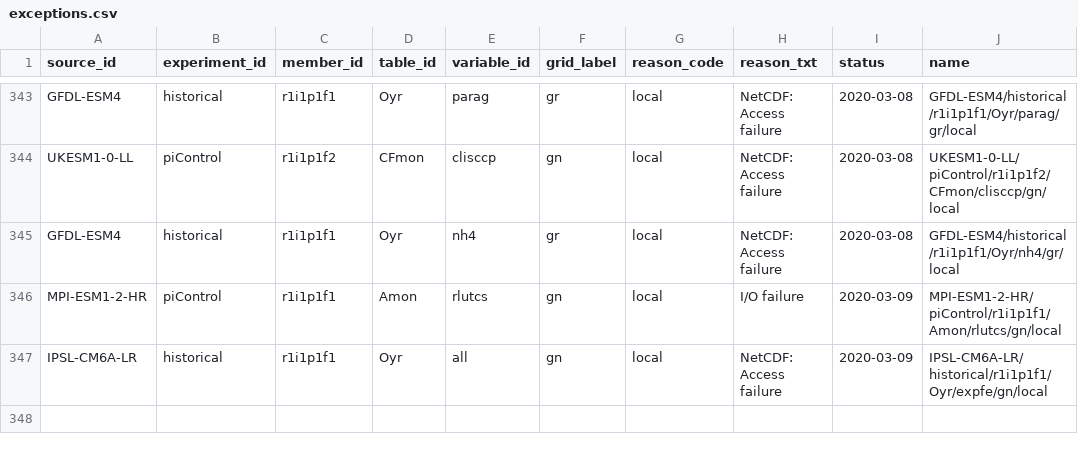
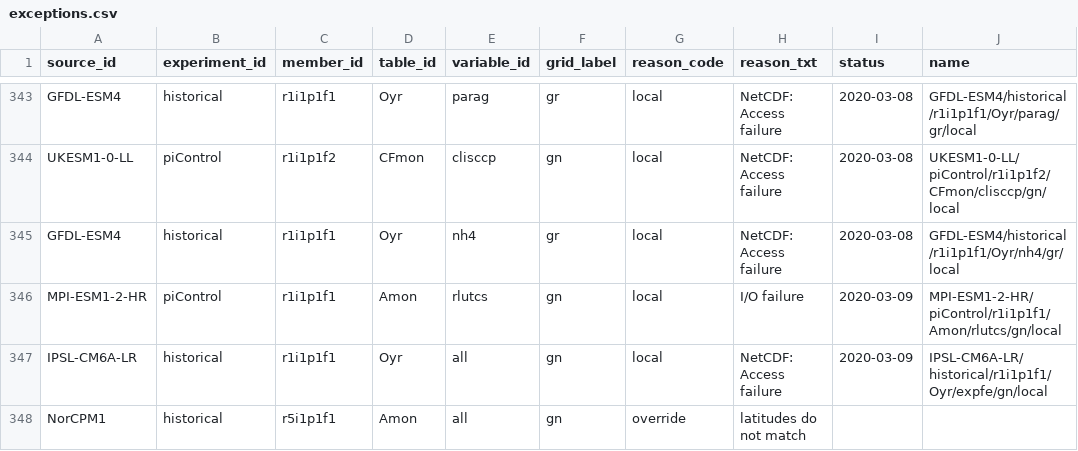
Before and after one commit to naomi-henderson/cmip6collect, a CSV file: notebooks/csv/exceptions.csv, drawn as a sheet; only a part is shown, gaps mark what is left out.

Commit message:
modified the join='exact' + join='override' logic

```diff
--- a/notebooks/csv/exceptions.csv
+++ b/notebooks/csv/exceptions.csv
@@ -347 +347,2 @@ MPI-ESM1-2-HR,piControl,r1i1p1f1,Amon,rlutcs,gn,local,I/O failure,2020-03-09,MPI
 IPSL-CM6A-LR,historical,r1i1p1f1,Oyr,all,gn,local,NetCDF: Access failure,2020-03-09,IPSL-CM6A-LR/historical/r1i1p1f1/Oyr/expfe/gn/local
+NorCPM1,historical,r5i1p1f1,Amon,all,gn,override,latitudes do not match,,
```
Also changed, not shown: 1 other file.
